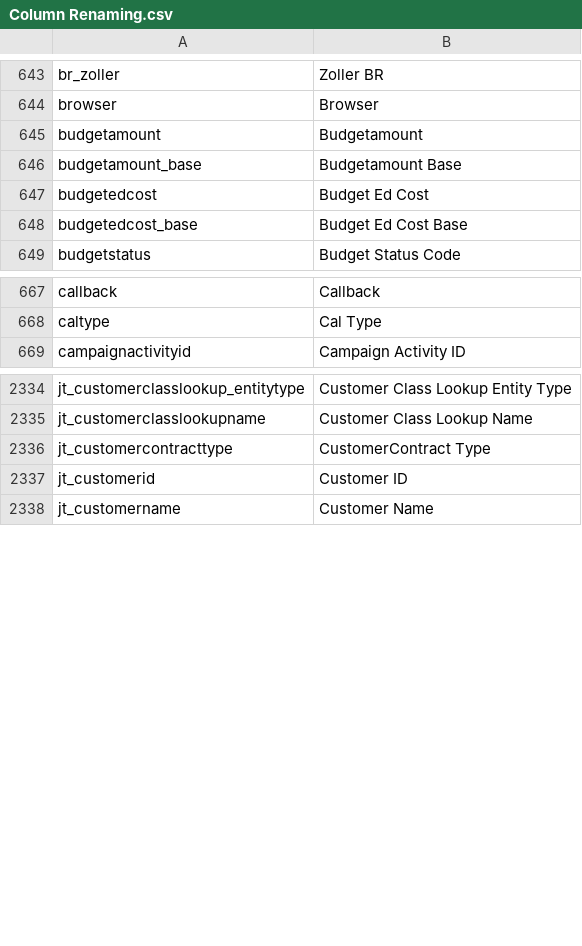
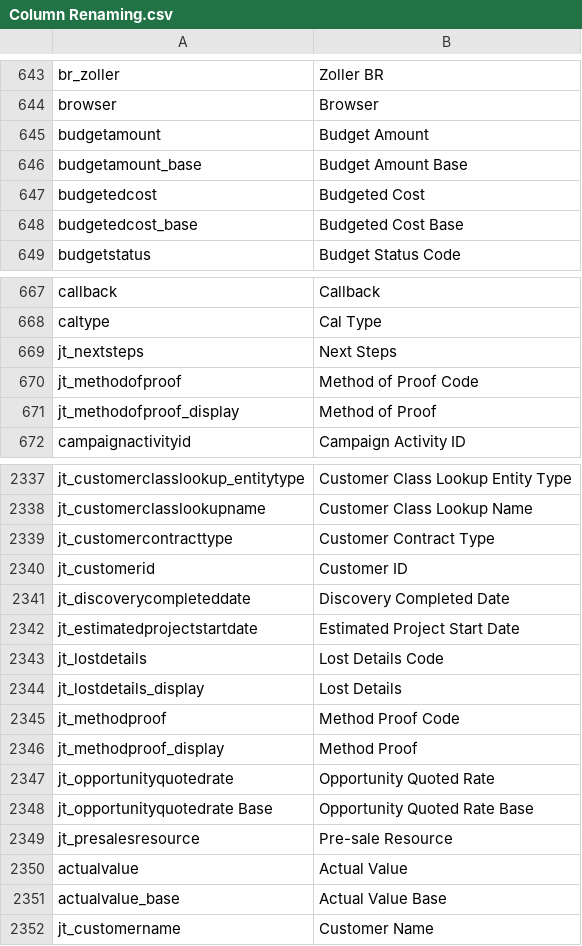
Before and after one commit to preston-reynolds/M-aids, a CSV file: Column Renaming.csv, drawn as a sheet; only a part is shown, gaps mark what is left out; the diff covers the shown part only.

```diff
--- a/Column Renaming.csv
+++ b/Column Renaming.csv
@@ -644,6 +644,6 @@ br_zoller,Zoller BR
 browser,Browser
-budgetamount,Budgetamount
-budgetamount_base,Budgetamount Base
-budgetedcost,Budget Ed Cost
-budgetedcost_base,Budget Ed Cost Base
+budgetamount,Budget Amount
+budgetamount_base,Budget Amount Base
+budgetedcost,Budgeted Cost
+budgetedcost_base,Budgeted Cost Base
 budgetstatus,Budget Status Code
@@ -668,2 +668,5 @@ callback,Callback
 caltype,Cal Type
+jt_nextsteps,Next Steps
+jt_methodofproof,Method of Proof Code
+jt_methodofproof_display,Method of Proof
 campaignactivityid,Campaign Activity ID
@@ -2335,4 +2338,15 @@ jt_customerclasslookup_entitytype,Customer Class Lookup Entity Type
 jt_customerclasslookupname,Customer Class Lookup Name
-jt_customercontracttype,CustomerContract Type
+jt_customercontracttype,Customer Contract Type
 jt_customerid,Customer ID
+jt_discoverycompleteddate,Discovery Completed Date
+jt_estimatedprojectstartdate,Estimated Project Start Date
+jt_lostdetails,Lost Details Code
+jt_lostdetails_display,Lost Details
+jt_methodproof,Method Proof Code
+jt_methodproof_display,Method Proof
+jt_opportunityquotedrate,Opportunity Quoted Rate
+jt_opportunityquotedrate Base,Opportunity Quoted Rate Base
+jt_presalesresource,Pre-sale Resource
+actualvalue,Actual Value
+actualvalue_base,Actual Value Base
 jt_customername,Customer Name
```
Also changed, not shown: 24 added rows and 4 edited cells elsewhere in this file.
